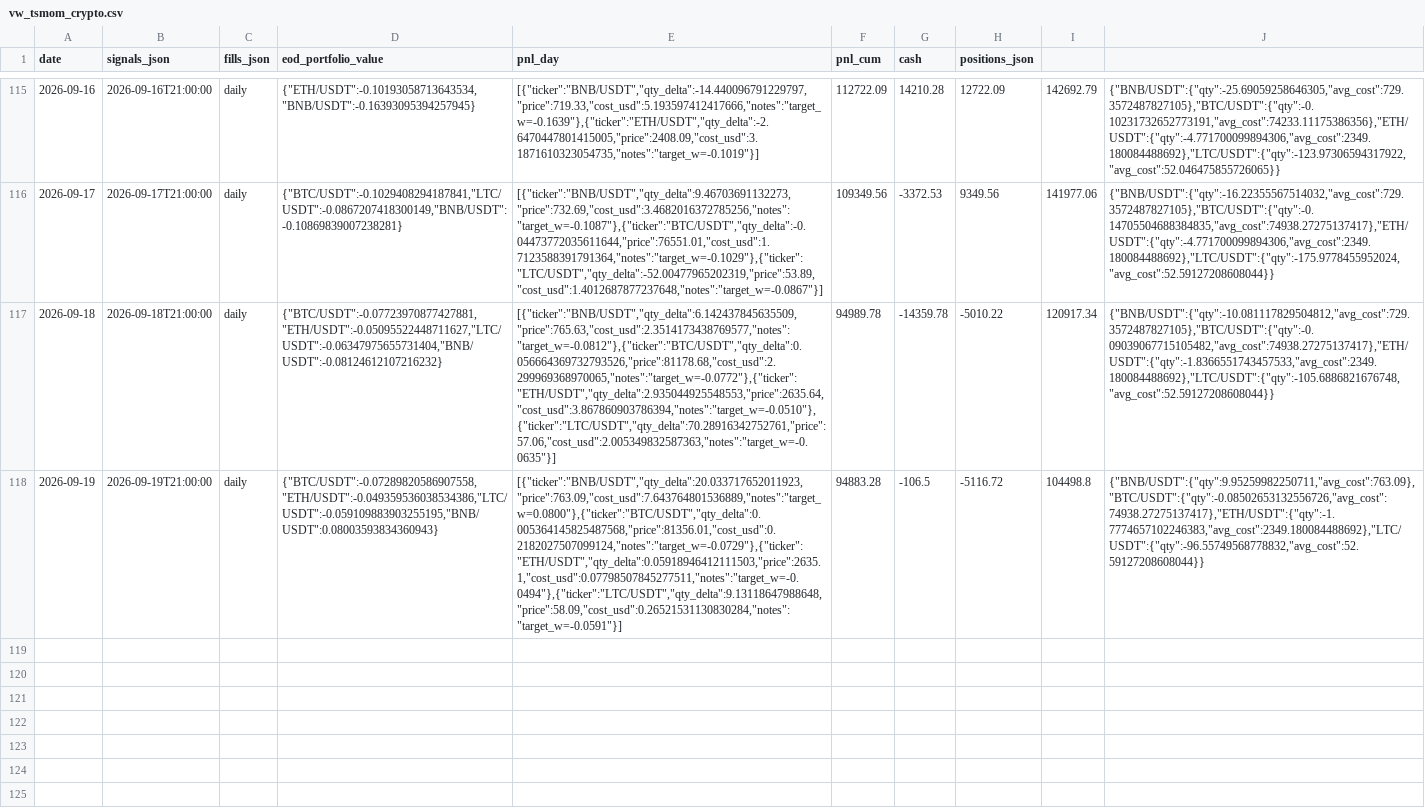
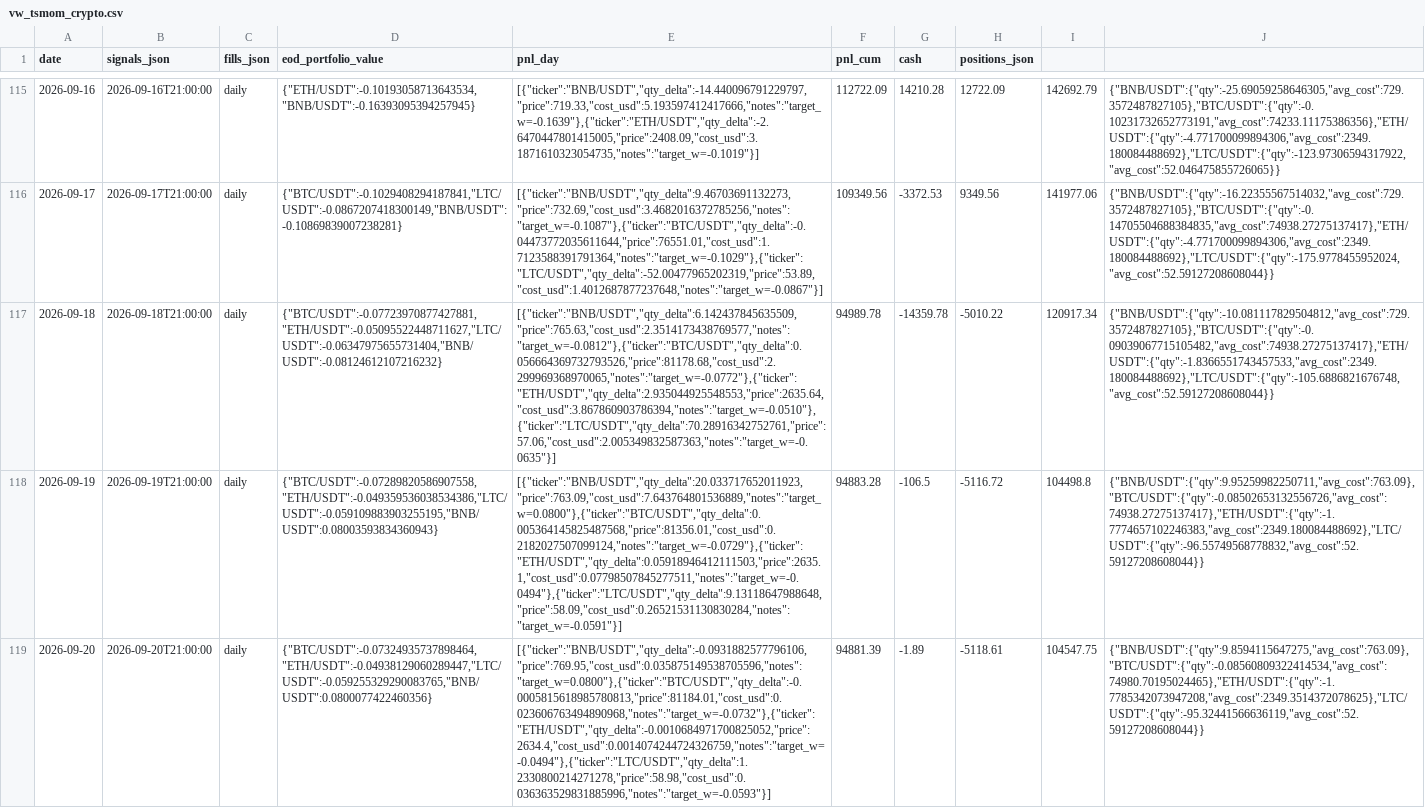
Before and after one commit to romandrianov-pixel/paper-trading-track-record, a CSV file: daily/vw_tsmom_crypto.csv, drawn as a sheet; only a part is shown, gaps mark what is left out; the diff names each change by its address in the sheet, - before the commit and + after, or states it on an @@ line.

```diff
--- a/daily/vw_tsmom_crypto.csv
+++ b/daily/vw_tsmom_crypto.csv
+row 119: 2026-09-20 | 2026-09-20T21:00:00 | daily | {"BTC/USDT":-0.07324935737898464,"ETH/USDT":-0.04938129060289447,"LTC/USDT":-0.059255329290083765,"BNB/USDT":0.0800077422460356} | [{"ticker":"BNB/USDT","qty_delta":-0.0931882577796106,"price":769.95,"cost_usd":0.035875149538705596,"notes":"target_w=0.0800"},{"ticker":"BTC/USDT","qty_delta":-0.0005815618985780813,"price":81184.01,"cost_usd":0.023606763494890968,"notes":"target_w=-0.0732"},{"ticker":"ETH/USDT","qty_delta":-0.0010684971700825052,"price":2634.4,"cost_usd":0.0014074244724326759,"notes":"target_w=-0.0494"},{"ticker":"LTC/USDT","qty_delta":1.2330800214271278,"price":58.98,"cost_usd":0.036363529831885996,"notes":"target_w=-0.0593"}] | 94881.39 | -1.89 | -5118.61 | 104547.75 | {"BNB/USDT":{"qty":9.8594115647275,"avg_cost":763.09},"BTC/USDT":{"qty":-0.08560809322414534,"avg_cost":74980.70195024465},"ETH/USDT":{"qty":-1.7785342073947208,"avg_cost":2349.3514372078625},"LTC/USDT":{"qty":-95.32441566636119,"avg_cost":52.59127208608044}}
```
Also changed, not shown: daily/donchian_crypto.csv, 22 other files.
